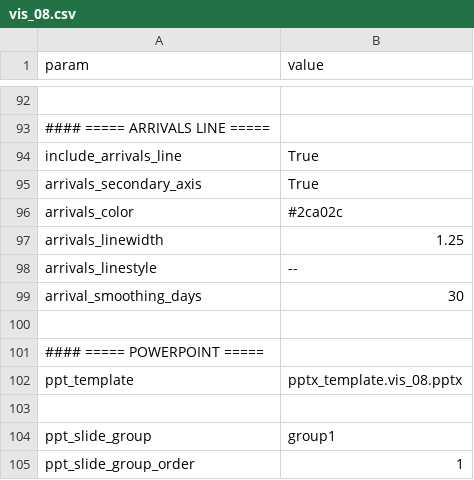
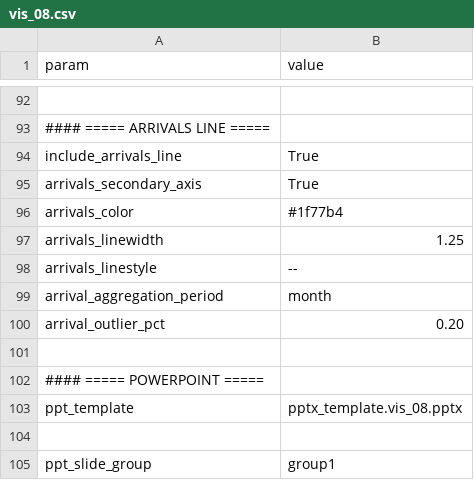
Before and after one commit to mwe-hdr/sbx-data-vis, a CSV file: data/input/params/vis_08.csv, drawn as a sheet; only a part is shown, gaps mark what is left out; the shorter side is filled out with more unchanged rows.

```diff
--- a/data/input/params/vis_08.csv
+++ b/data/input/params/vis_08.csv
@@ -95,6 +95,7 @@ include_arrivals_line,True
 arrivals_secondary_axis,True
-arrivals_color,#2ca02c
+arrivals_color,#1f77b4
 arrivals_linewidth,1.25
 arrivals_linestyle,--
-arrival_smoothing_days,30
+arrival_aggregation_period,month
+arrival_outlier_pct,0.20
 
```
Also changed, not shown: data/input/params/vis_10.csv, 4 other files.
